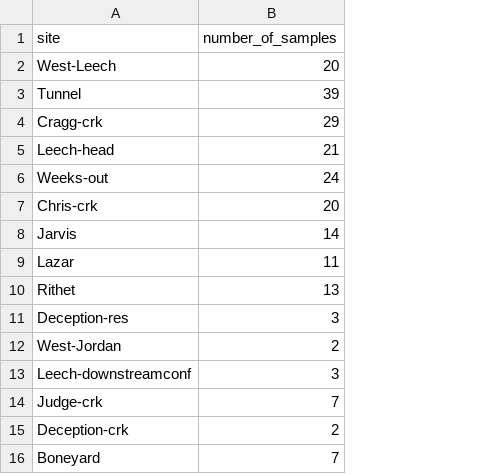
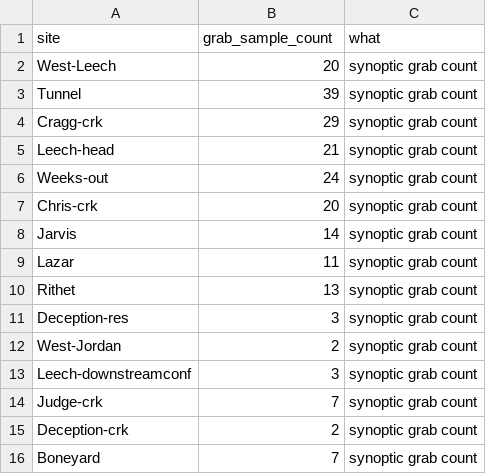
Before and after one commit to HJMcSorley/UBC_MSc_thesis, a CSV file: R-outputs_UBC-forWater-MSc_HMc/summ_synoptic-DOCcount-df.csv, drawn as a sheet; the diff names each change by its address in the sheet, - before the commit and + after, or states it on an @@ line.

```diff
--- a/R-outputs_UBC-forWater-MSc_HMc/summ_synoptic-DOCcount-df.csv
+++ b/R-outputs_UBC-forWater-MSc_HMc/summ_synoptic-DOCcount-df.csv
+column C (what), rows 2-16: all synoptic grab count
-B1: number_of_samples
+B1: grab_sample_count
```
Also changed, not shown: 5 other files.
